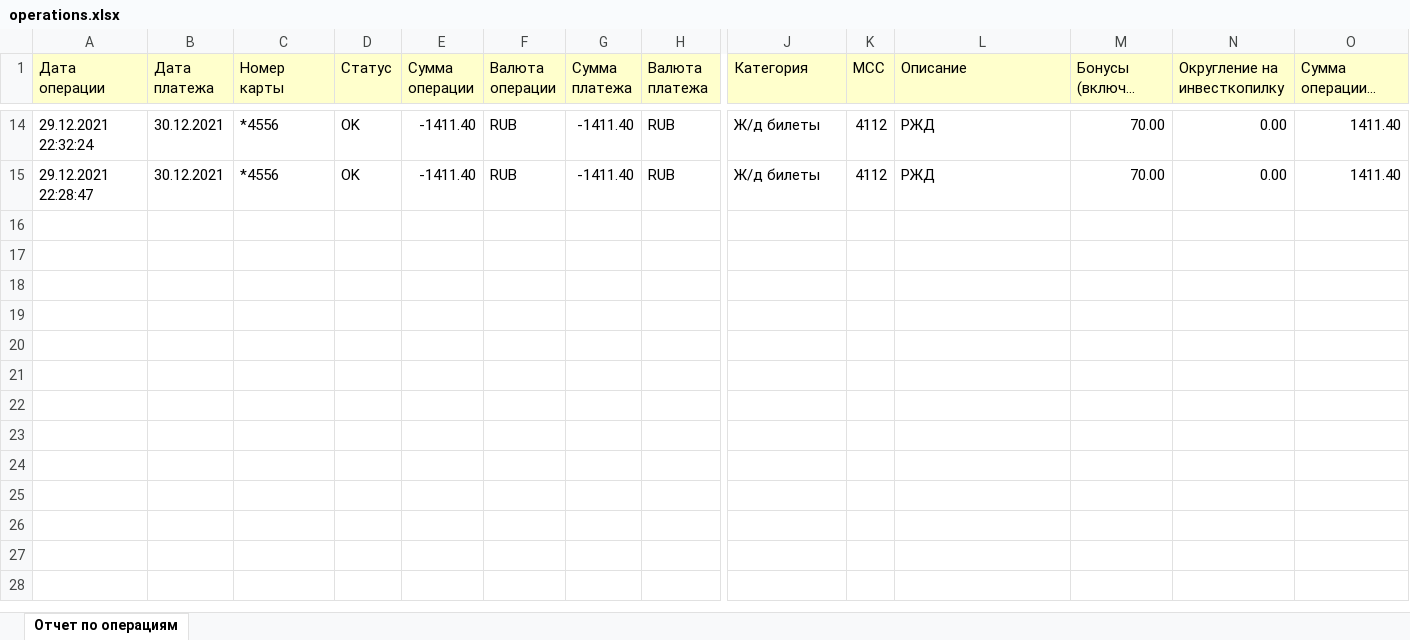
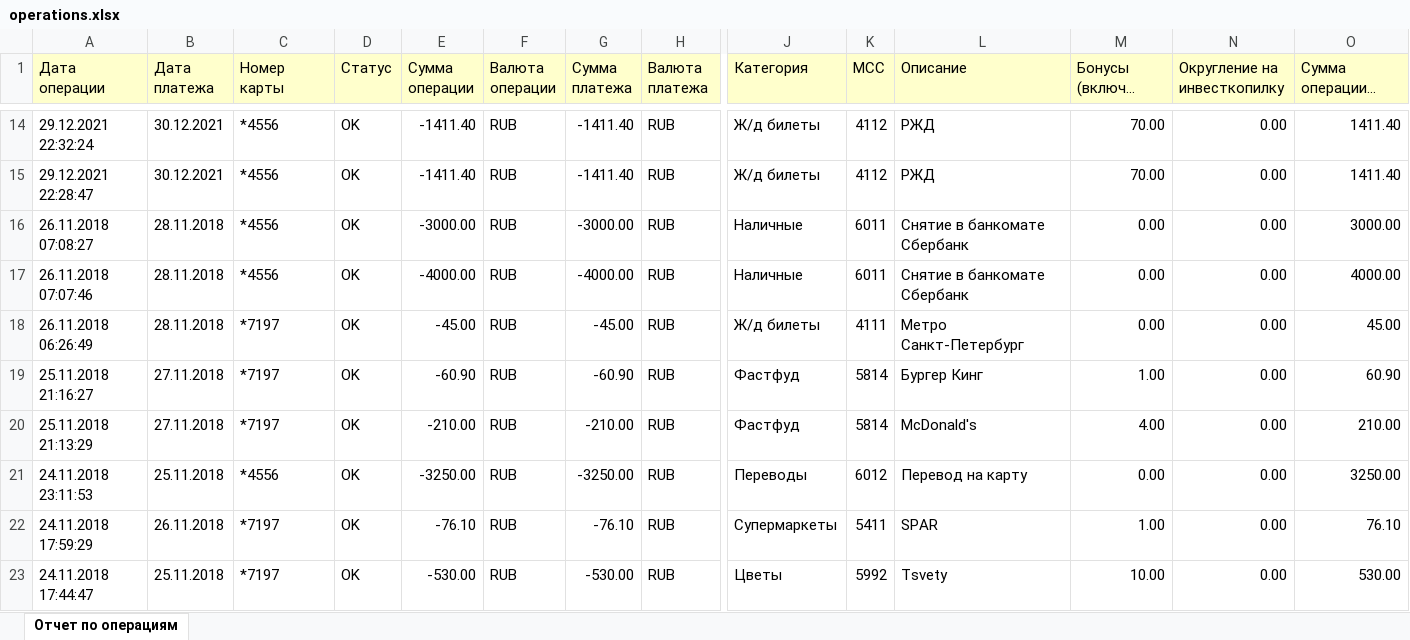
Before and after one commit to aomakaomak/PythonProject14, an Excel workbook: data/operations.xlsx, sheet Отчет по операциям, drawn as a sheet; only a part is shown, gaps mark what is left out; long unchanged cells end in …; values as stored, in another font and other column widths than the file's, no borders; rows hold the shown columns only; the diff covers the shown part only; the diff names each change by its address in the sheet, - before the commit and + after, or states it on an @@ line.

```diff
--- a/data/operations.xlsx (sheet Отчет по операциям)
+++ b/data/operations.xlsx (sheet Отчет по операциям)
+row 16: 26.11.2018 07:08:27 | 28.11.2018 | *4556 | OK | -3000.00 | RUB | -3000.00 | RUB | Наличные | 6011 | Снятие в банкомате Сбербанк | 0.00 | 0.00 | 3000.00
+row 17: 26.11.2018 07:07:46 | 28.11.2018 | *4556 | OK | -4000.00 | RUB | -4000.00 | RUB | Наличные | 6011 | Снятие в банкомате Сбербанк | 0.00 | 0.00 | 4000.00
+row 18: 26.11.2018 06:26:49 | 28.11.2018 | *7197 | OK | -45.00 | RUB | -45.00 | RUB | Ж/д билеты | 4111 | Метро Санкт-Петербург | 0.00 | 0.00 | 45.00
+row 19: 25.11.2018 21:16:27 | 27.11.2018 | *7197 | OK | -60.90 | RUB | -60.90 | RUB | Фастфуд | 5814 | Бургер Кинг | 1.00 | 0.00 | 60.90
+row 20: 25.11.2018 21:13:29 | 27.11.2018 | *7197 | OK | -210.00 | RUB | -210.00 | RUB | Фастфуд | 5814 | McDonald's | 4.00 | 0.00 | 210.00
+row 21: 24.11.2018 23:11:53 | 25.11.2018 | *4556 | OK | -3250.00 | RUB | -3250.00 | RUB | Переводы | 6012 | Перевод на карту | 0.00 | 0.00 | 3250.00
+row 22: 24.11.2018 17:59:29 | 26.11.2018 | *7197 | OK | -76.10 | RUB | -76.10 | RUB | Супермаркеты | 5411 | SPAR | 1.00 | 0.00 | 76.10
+row 23: 24.11.2018 17:44:47 | 25.11.2018 | *7197 | OK | -530.00 | RUB | -530.00 | RUB | Цветы | 5992 | Tsvety | 10.00 | 0.00 | 530.00
```
Also changed, not shown: 8 added rows elsewhere in this sheet, 3 other files.
